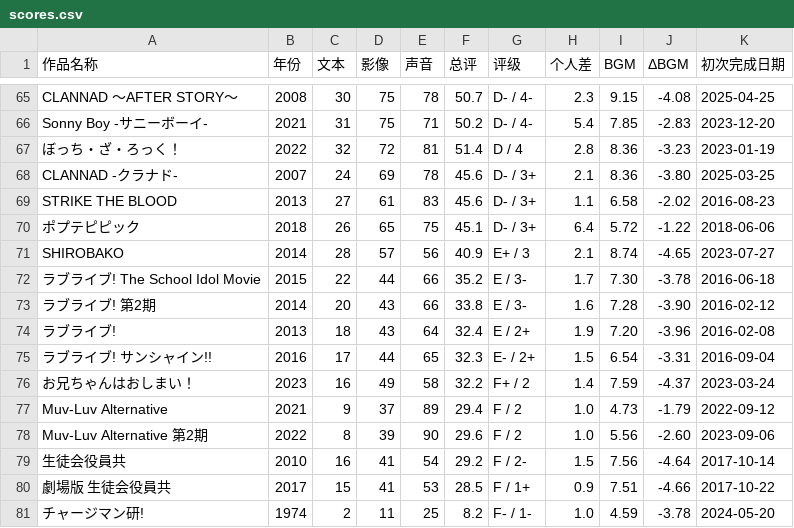
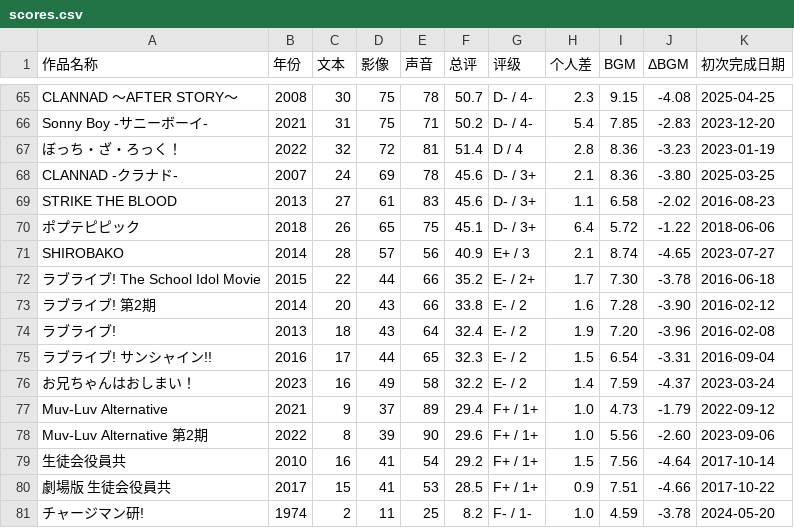
Before and after one commit to hakula139/hakula.xyz-kiln, a CSV file: content/posts/anime/impressions/scores.csv, drawn as a sheet; only a part is shown, gaps mark what is left out.

Commit message:
fix(impressions): confirm the final anime rating batch

```diff
--- a/content/posts/anime/impressions/scores.csv
+++ b/content/posts/anime/impressions/scores.csv
@@ -71,11 +71,11 @@ STRIKE THE BLOOD,2013,27,61,83,45.6,D- / 3+,1.1,6.58,-2.02,2016-08-23
 SHIROBAKO,2014,28,57,56,40.9,E+ / 3,2.1,8.74,-4.65,2023-07-27
-ラブライブ! The School Idol Movie,2015,22,44,66,35.2,E / 3-,1.7,7.30,-3.78,2016-06-18
-ラブライブ! 第2期,2014,20,43,66,33.8,E / 3-,1.6,7.28,-3.90,2016-02-12
-ラブライブ!,2013,18,43,64,32.4,E / 2+,1.9,7.20,-3.96,2016-02-08
-ラブライブ! サンシャイン!!,2016,17,44,65,32.3,E- / 2+,1.5,6.54,-3.31,2016-09-04
-お兄ちゃんはおしまい！,2023,16,49,58,32.2,F+ / 2,1.4,7.59,-4.37,2023-03-24
-Muv-Luv Alternative,2021,9,37,89,29.4,F / 2,1.0,4.73,-1.79,2022-09-12
-Muv-Luv Alternative 第2期,2022,8,39,90,29.6,F / 2,1.0,5.56,-2.60,2023-09-06
-生徒会役員共,2010,16,41,54,29.2,F / 2-,1.5,7.56,-4.64,2017-10-14
-劇場版 生徒会役員共,2017,15,41,53,28.5,F / 1+,0.9,7.51,-4.66,2017-10-22
+ラブライブ! The School Idol Movie,2015,22,44,66,35.2,E- / 2+,1.7,7.30,-3.78,2016-06-18
+ラブライブ! 第2期,2014,20,43,66,33.8,E- / 2,1.6,7.28,-3.90,2016-02-12
+ラブライブ!,2013,18,43,64,32.4,E- / 2,1.9,7.20,-3.96,2016-02-08
+ラブライブ! サンシャイン!!,2016,17,44,65,32.3,E- / 2,1.5,6.54,-3.31,2016-09-04
+お兄ちゃんはおしまい！,2023,16,49,58,32.2,E- / 2,1.4,7.59,-4.37,2023-03-24
+Muv-Luv Alternative,2021,9,37,89,29.4,F+ / 1+,1.0,4.73,-1.79,2022-09-12
+Muv-Luv Alternative 第2期,2022,8,39,90,29.6,F+ / 1+,1.0,5.56,-2.60,2023-09-06
+生徒会役員共,2010,16,41,54,29.2,F+ / 1+,1.5,7.56,-4.64,2017-10-14
+劇場版 生徒会役員共,2017,15,41,53,28.5,F+ / 1+,0.9,7.51,-4.66,2017-10-22
 チャージマン研!,1974,2,11,25,8.2,F- / 1-,1.0,4.59,-3.78,2024-05-20
```
